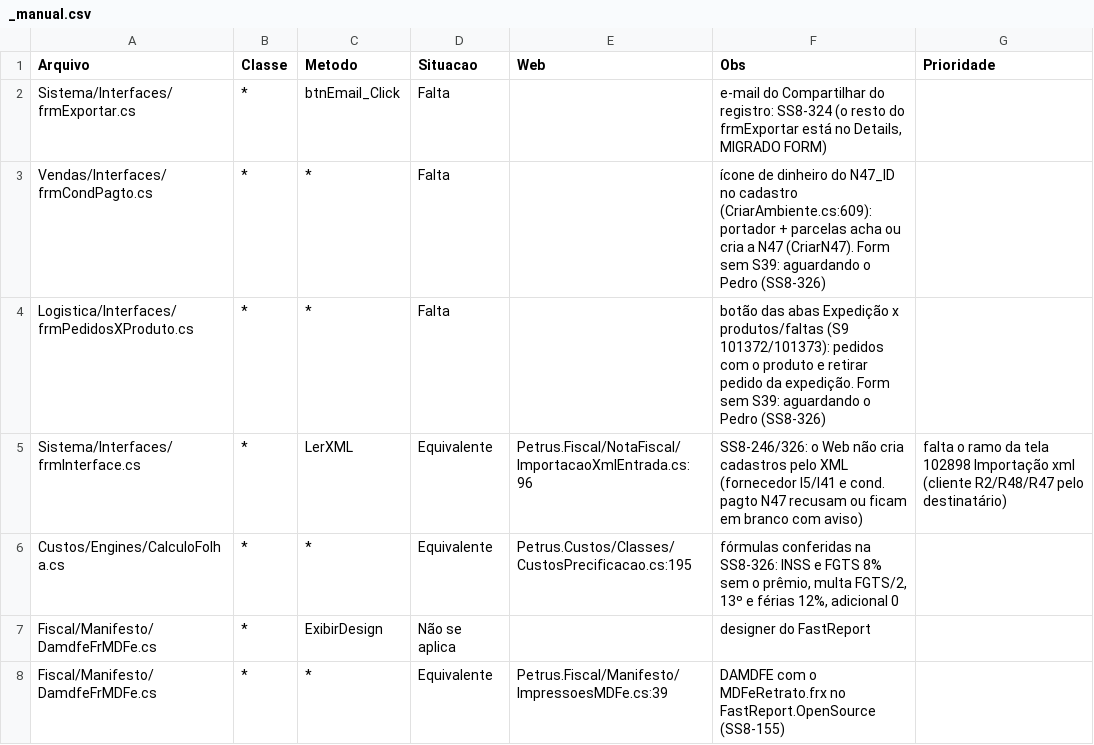
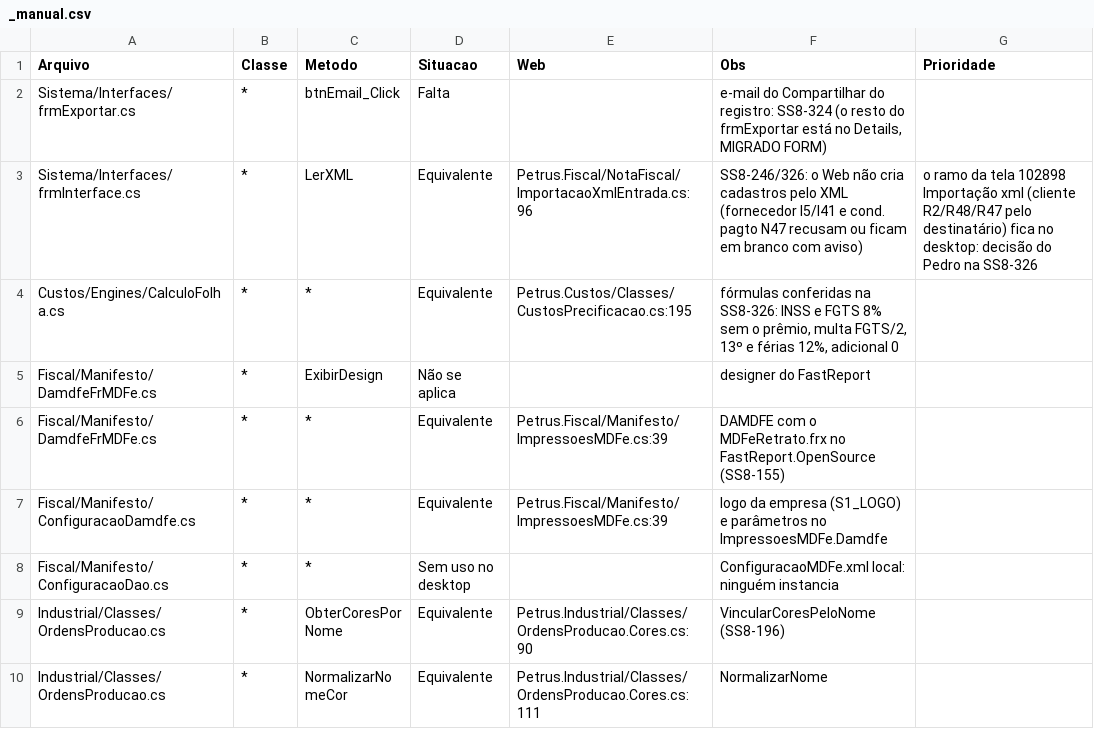
Before and after one commit to PedroCanizela/Petrus.Brain, a CSV file: dev/de-para/_manual.csv, drawn as a sheet; only a part is shown; the shorter side is filled out with more unchanged rows.

```diff
--- a/dev/de-para/_manual.csv
+++ b/dev/de-para/_manual.csv
@@ -2,5 +2,3 @@ Arquivo;Classe;Metodo;Situacao;Web;Obs;Prioridade
 Sistema/Interfaces/frmExportar.cs;*;btnEmail_Click;Falta;;e-mail do Compartilhar do registro: SS8-324 (o resto do frmExportar está no Details, MIGRADO FORM)
-Vendas/Interfaces/frmCondPagto.cs;*;*;Falta;;ícone de dinheiro do N47_ID no cadastro (CriarAmbiente.cs:609): portador + parcelas acha ou cria a N47 (CriarN47). Form sem S39: aguardando o Pedro (SS8-326)
-Logistica/Interfaces/frmPedidosXProduto.cs;*;*;Falta;;botão das abas Expedição x produtos/faltas (S9 101372/101373): pedidos com o produto e retirar pedido da expedição. Form sem S39: aguardando o Pedro (SS8-326)
-Sistema/Interfaces/frmInterface.cs;*;LerXML;Equivalente;Petrus.Fiscal/NotaFiscal/ImportacaoXmlEntrada.cs:96;SS8-246/326: o Web não cria cadastros pelo XML (fornecedor I5/I41 e cond. pagto N47 recusam ou ficam em branco com aviso); falta o ramo da tela 102898 Importação xml (cliente R2/R48/R47 pelo destinatário)
+Sistema/Interfaces/frmInterface.cs;*;LerXML;Equivalente;Petrus.Fiscal/NotaFiscal/ImportacaoXmlEntrada.cs:96;SS8-246/326: o Web não cria cadastros pelo XML (fornecedor I5/I41 e cond. pagto N47 recusam ou ficam em branco com aviso); o ramo da tela 102898 Importação xml (cliente R2/R48/R47 pelo destinatário) fica no desktop: decisão do Pedro na SS8-326
 Custos/Engines/CalculoFolha.cs;*;*;Equivalente;Petrus.Custos/Classes/CustosPrecificacao.cs:195;fórmulas conferidas na SS8-326: INSS e FGTS 8% sem o prêmio, multa FGTS/2, 13º e férias 12%, adicional 0
```
Also changed, not shown: dev/de-para/de-para-metodos.csv, 36 other files.
